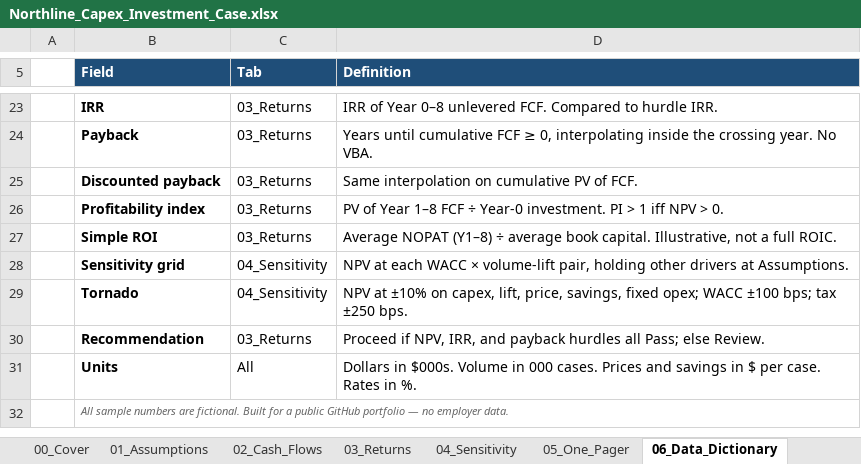
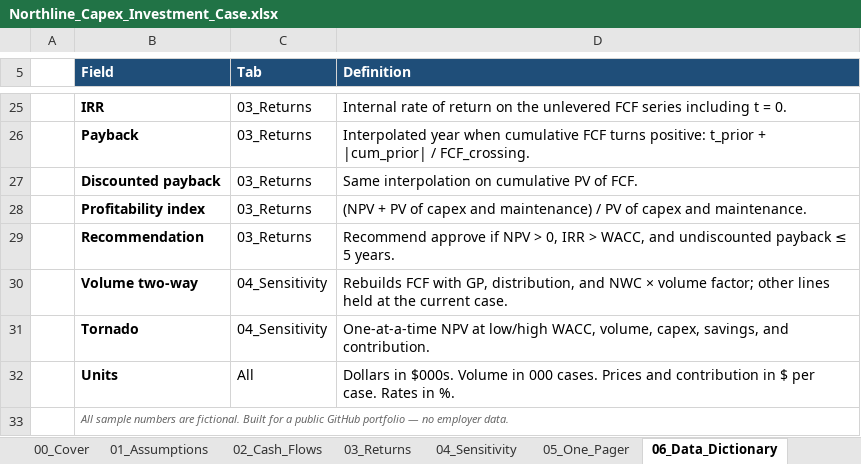
Before and after one commit to saisiri-bandaru/capex-investment-case, an Excel workbook: Northline_Capex_Investment_Case.xlsx, sheet 06_Data_Dictionary, drawn as a sheet; only a part is shown, gaps mark what is left out; values as stored, in another font and other column widths than the file's, no borders; removed rows and columns are numbered as before the commit, all else as after; the diff covers the shown part only; the diff names each change by its address in the sheet, - before the commit and + after, or states it on an @@ line.

Commit message:
Add build.py and refresh the capex investment case workbook.

```diff
--- a/Northline_Capex_Investment_Case.xlsx (sheet 06_Data_Dictionary)
+++ b/Northline_Capex_Investment_Case.xlsx (sheet 06_Data_Dictionary)
-D25 (Definition): IRR of Year 0–8 unlevered FCF. Compared to hurdle IRR.
+D25 (Definition): Internal rate of return on the unlevered FCF series including t = 0.
-D26 (Definition): Years until cumulative FCF ≥ 0, interpolating inside the crossing year. No VBA.
+D26 (Definition): Interpolated year when cumulative FCF turns positive: t_prior + |cum_prior| / FCF_crossing.
-D28 (Definition): PV of Year 1–8 FCF ÷ Year-0 investment. PI > 1 iff NPV > 0.
+D28 (Definition): (NPV + PV of capex and maintenance) / PV of capex and maintenance.
-row 27:  | Simple ROI | 03_Returns | Average NOPAT (Y1–8) ÷ average book capital. Illustrative, not a full ROIC.
-row 28:  | Sensitivity grid | 04_Sensitivity | NPV at each WACC × volume-lift pair, holding other drivers at Assumptions.
-row 29:  | Tornado | 04_Sensitivity | NPV at ±10% on capex, lift, price, savings, fixed opex; WACC ±100 bps; tax ±250 bps.
-D29 (Definition): Proceed if NPV, IRR, and payback hurdles all Pass; else Review.
+D29 (Definition): Recommend approve if NPV > 0, IRR > WACC, and undiscounted payback ≤ 5 years.
+row 30:  | Volume two-way | 04_Sensitivity | Rebuilds FCF with GP, distribution, and NWC × volume factor; other lines held at the current case.
+row 31:  | Tornado | 04_Sensitivity | One-at-a-time NPV at low/high WACC, volume, capex, savings, and contribution.
-D32 (Definition): …Prices and savings in $…
+D32 (Definition): …Prices and contribution in $…
```
Also changed, not shown: 9 added rows, 7 removed rows and 16 edited cells elsewhere in this sheet, sheet 02_Cash_Flows, sheet 03_Returns, sheet 01_Assumptions, sheet 05_One_Pager, sheet 04_Sensitivity, sheet 00_Cover, charts or pictures, 2 other files.
